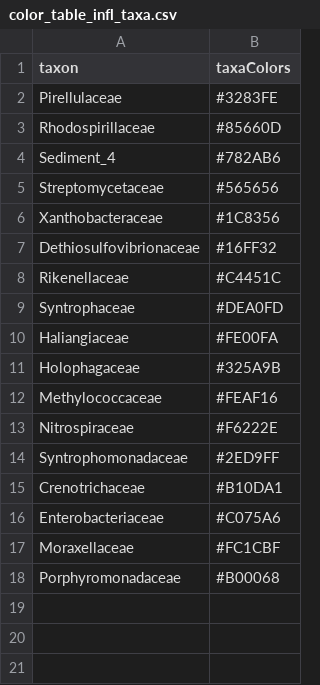
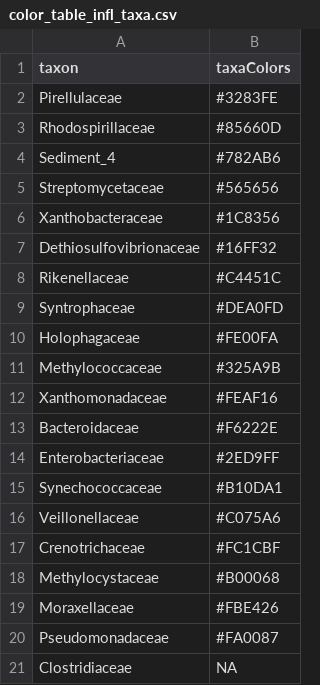
Before and after one commit to jlswall/water_pmi, a CSV file: RiceRivers/color_table_infl_taxa.csv, drawn as a sheet.

Commit message:
Altered the color palette code to take into account models with and without baseline observations.  Re-built color palette accordingly.

```diff
--- a/RiceRivers/color_table_infl_taxa.csv
+++ b/RiceRivers/color_table_infl_taxa.csv
@@ -9,10 +9,13 @@
 "Syntrophaceae","#DEA0FD"
-"Haliangiaceae","#FE00FA"
-"Holophagaceae","#325A9B"
-"Methylococcaceae","#FEAF16"
-"Nitrospiraceae","#F6222E"
-"Syntrophomonadaceae","#2ED9FF"
-"Crenotrichaceae","#B10DA1"
-"Enterobacteriaceae","#C075A6"
-"Moraxellaceae","#FC1CBF"
-"Porphyromonadaceae","#B00068"
+"Holophagaceae","#FE00FA"
+"Methylococcaceae","#325A9B"
+"Xanthomonadaceae","#FEAF16"
+"Bacteroidaceae","#F6222E"
+"Enterobacteriaceae","#2ED9FF"
+"Synechococcaceae","#B10DA1"
+"Veillonellaceae","#C075A6"
+"Crenotrichaceae","#FC1CBF"
+"Methylocystaceae","#B00068"
+"Moraxellaceae","#FBE426"
+"Pseudomonadaceae","#FA0087"
+"Clostridiaceae",NA
```
Also changed, not shown: 1 other file.
